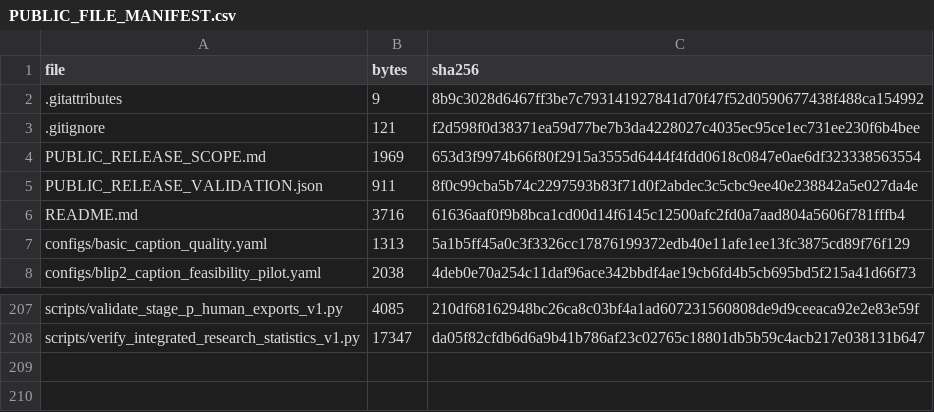
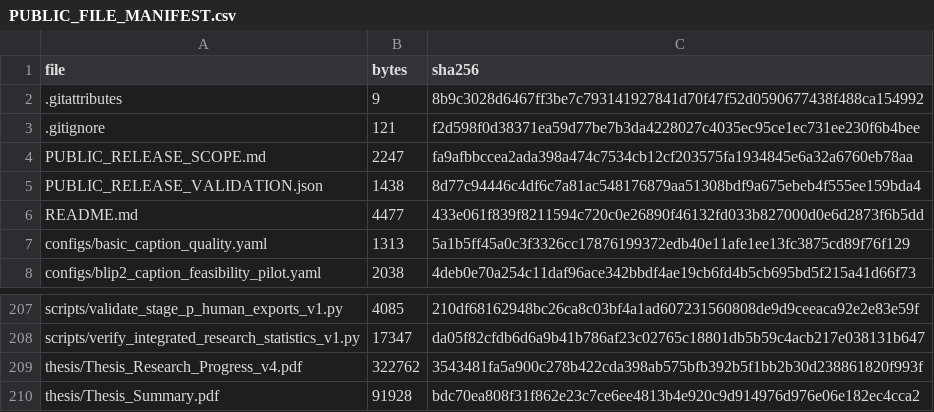
Before and after one commit to vltruong01/restaurant-summarization-thesis, a CSV file: PUBLIC_FILE_MANIFEST.csv, drawn as a sheet; only a part is shown, gaps mark what is left out.

Commit message:
Add thesis documents

```diff
--- a/PUBLIC_FILE_MANIFEST.csv
+++ b/PUBLIC_FILE_MANIFEST.csv
@@ -3,5 +3,5 @@ file,bytes,sha256
 .gitignore,121,f2d598f0d38371ea59d77be7b3da4228027c4035ec95ce1ec731ee230f6b4bee
-PUBLIC_RELEASE_SCOPE.md,1969,653d3f9974b66f80f2915a3555d6444f4fdd0618c0847e0ae6df323338563554
-PUBLIC_RELEASE_VALIDATION.json,911,8f0c99cba5b74c2297593b83f71d0f2abdec3c5cbc9ee40e238842a5e027da4e
-README.md,3716,61636aaf0f9b8bca1cd00d14f6145c12500afc2fd0a7aad804a5606f781fffb4
+PUBLIC_RELEASE_SCOPE.md,2247,fa9afbbccea2ada398a474c7534cb12cf203575fa1934845e6a32a6760eb78aa
+PUBLIC_RELEASE_VALIDATION.json,1438,8d77c94446c4df6c7a81ac548176879aa51308bdf9a675ebeb4f555ee159bda4
+README.md,4477,433e061f839f8211594c720c0e26890f46132fd033b827000d0e6d2873f6b5dd
 configs/basic_caption_quality.yaml,1313,5a1b5ff45a0c3f3326cc17876199372edb40e11afe1ee13fc3875cd89f76f129
@@ -208 +208,3 @@ scripts/validate_stage_p_human_exports_v1.py,4085,210df68162948bc26ca8c03bf4a1ad
 scripts/verify_integrated_research_statistics_v1.py,17347,da05f82cfdb6d6a9b41b786af23c02765c18801db5b59c4acb217e038131b647
+thesis/Thesis_Research_Progress_v4.pdf,322762,3543481fa5a900c278b422cda398ab575bfb392b5f1bb2b30d238861820f993f
+thesis/Thesis_Summary.pdf,91928,bdc70ea808f31f862e23c7ce6ee4813b4e920c9d914976d976e06e182ec4cca2
```
Also changed, not shown: 5 other files.
